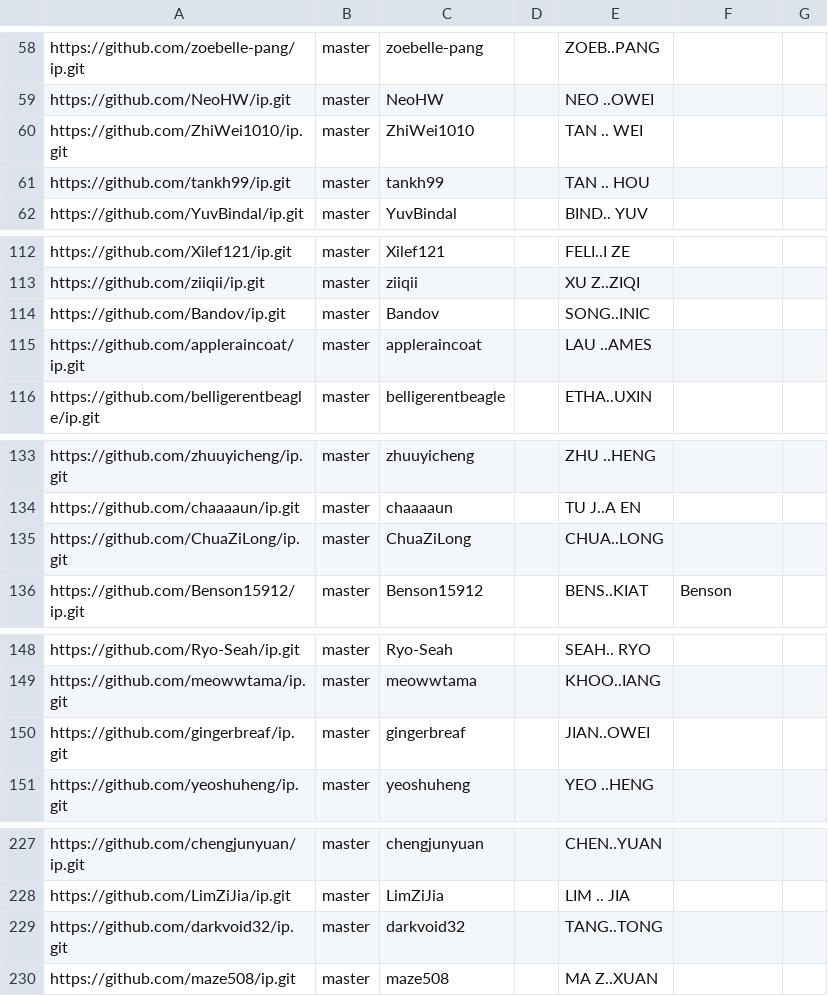
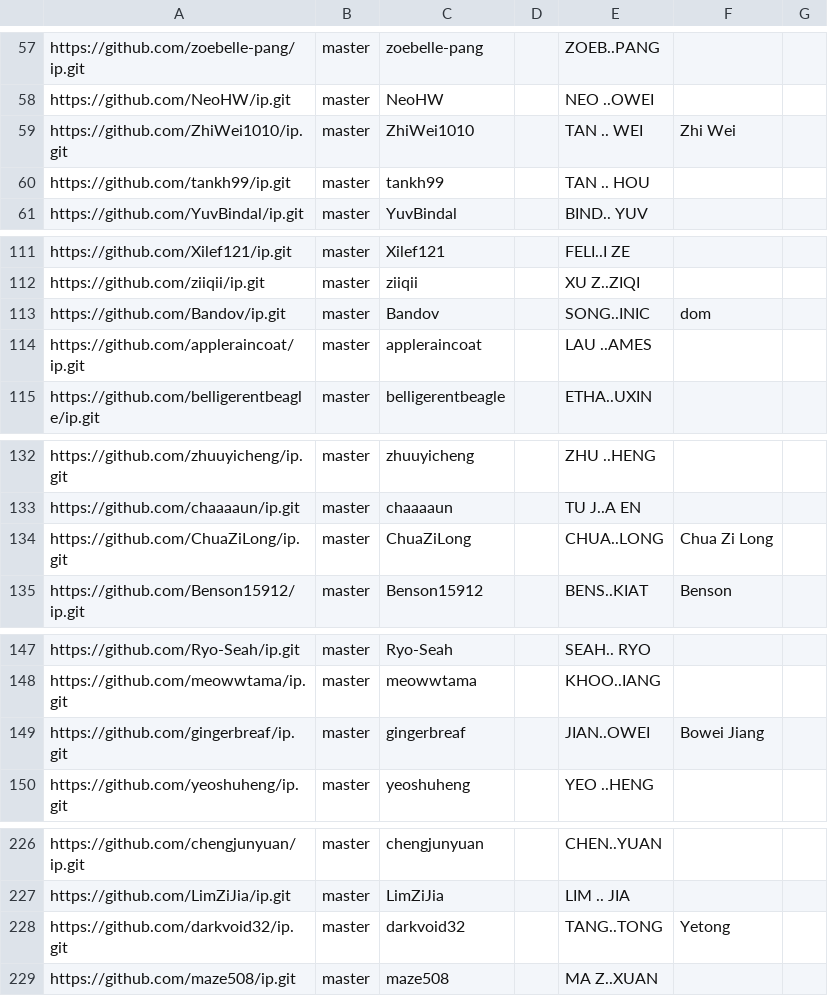
Before and after one commit to nus-cs2103-AY2324S2/ip-dashboard, a CSV file: configs/author-config.csv, drawn as a sheet; only a part is shown, gaps mark what is left out; the diff covers the shown part only.

```diff
--- a/configs/author-config.csv
+++ b/configs/author-config.csv
@@ -59,3 +58,3 @@ https://github.com/zoebelle-pang/ip.git,master,zoebelle-pang,,ZOEB..PANG,,
 https://github.com/NeoHW/ip.git,master,NeoHW,,NEO ..OWEI,,
-https://github.com/ZhiWei1010/ip.git,master,ZhiWei1010,,TAN .. WEI,,
+https://github.com/ZhiWei1010/ip.git,master,ZhiWei1010,,TAN .. WEI,Zhi Wei,
 https://github.com/tankh99/ip.git,master,tankh99,,TAN .. HOU,,
@@ -113,3 +112,3 @@ https://github.com/Xilef121/ip.git,master,Xilef121,,FELI..I ZE,,
 https://github.com/ziiqii/ip.git,master,ziiqii,,XU Z..ZIQI,,
-https://github.com/Bandov/ip.git,master,Bandov,,SONG..INIC,,
+https://github.com/Bandov/ip.git,master,Bandov,,SONG..INIC,dom,
 https://github.com/appleraincoat/ip.git,master,appleraincoat,,LAU ..AMES,,
@@ -134,3 +133,3 @@ https://github.com/zhuuyicheng/ip.git,master,zhuuyicheng,,ZHU ..HENG,,
 https://github.com/chaaaaun/ip.git,master,chaaaaun,,TU J..A EN,,
-https://github.com/ChuaZiLong/ip.git,master,ChuaZiLong,,CHUA..LONG,,
+https://github.com/ChuaZiLong/ip.git,master,ChuaZiLong,,CHUA..LONG,Chua Zi Long,
 https://github.com/Benson15912/ip.git,master,Benson15912,,BENS..KIAT,Benson,
@@ -149,3 +148,3 @@ https://github.com/Ryo-Seah/ip.git,master,Ryo-Seah,,SEAH.. RYO,,
 https://github.com/meowwtama/ip.git,master,meowwtama,,KHOO..IANG,,
-https://github.com/gingerbreaf/ip.git,master,gingerbreaf,,JIAN..OWEI,,
+https://github.com/gingerbreaf/ip.git,master,gingerbreaf,,JIAN..OWEI,Bowei Jiang,
 https://github.com/yeoshuheng/ip.git,master,yeoshuheng,,YEO ..HENG,,
@@ -228,3 +227,3 @@ https://github.com/chengjunyuan/ip.git,master,chengjunyuan,,CHEN..YUAN,,
 https://github.com/LimZiJia/ip.git,master,LimZiJia,,LIM .. JIA,,
-https://github.com/darkvoid32/ip.git,master,darkvoid32,,TANG..TONG,,
+https://github.com/darkvoid32/ip.git,master,darkvoid32,,TANG..TONG,Yetong,
 https://github.com/maze508/ip.git,master,maze508,,MA Z..XUAN,,
```
Also changed, not shown: 1 removed row and 16 edited cells elsewhere in this file, configs/repo-config.csv.
